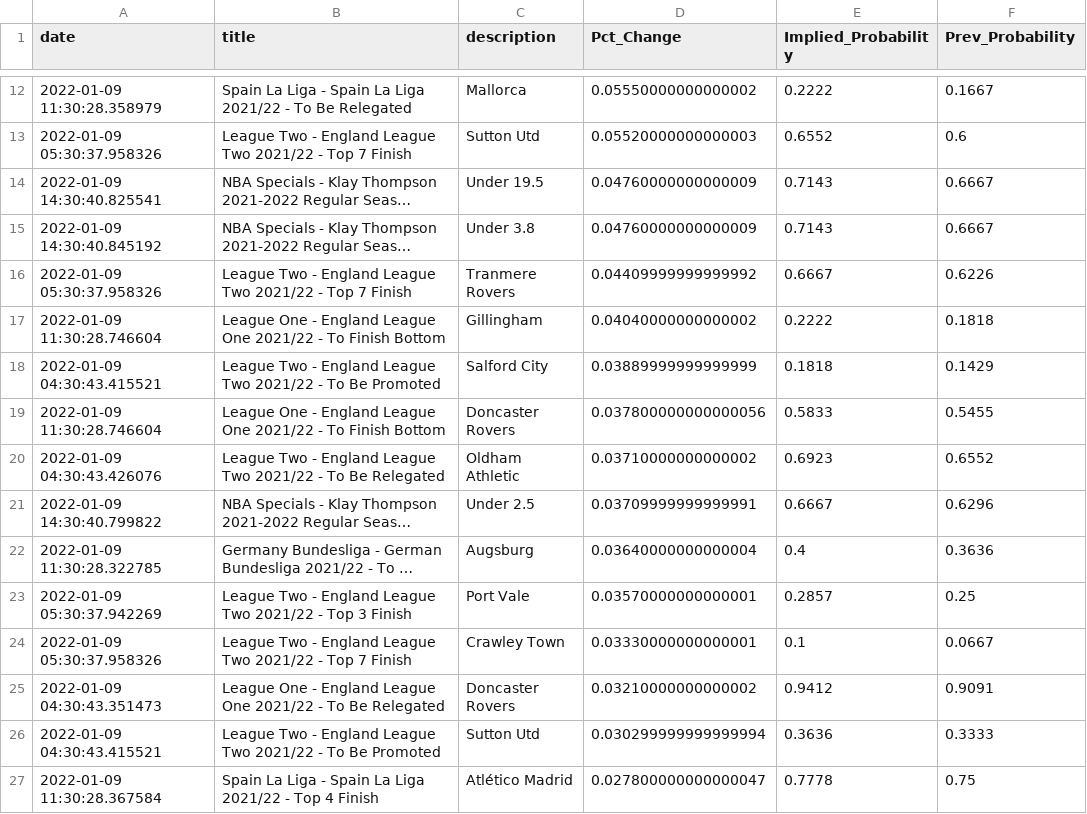
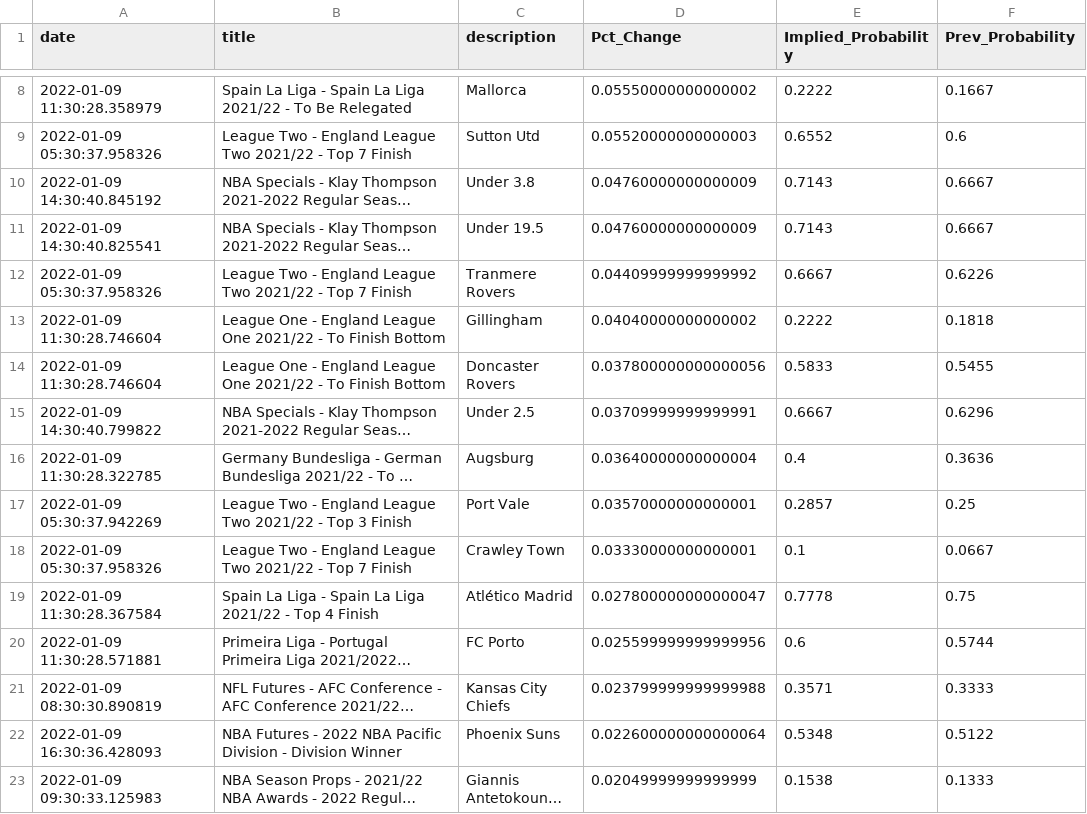
Before and after one commit to aaroncolesmith/bovada, a CSV file: bovada_scatter.csv, drawn as a sheet; only a part is shown, gaps mark what is left out; the shorter side is filled out with more unchanged rows; long unchanged cells end in …; removed rows and columns are numbered as before the commit, all else as after; the diff covers the shown part only; the diff names each change by its address in the sheet, - before the commit and + after, or states it on an @@ line.

Commit message:
colab_commit

```diff
--- a/bovada_scatter.csv
+++ b/bovada_scatter.csv
@@ row 15 moved to row 10: 2022-01-09 14:30:40.845192 @@
-row 18: 2022-01-09 04:30:43.415521 | League Two - England League Two 2021/22 - To Be Promoted | Salford City | 0.03889999999999999 | 0.1818 | 0.1429
-row 20: 2022-01-09 04:30:43.426076 | League Two - England League Two 2021/22 - To Be Relegated | Oldham Athletic | 0.03710000000000002 | 0.6923 | 0.6552
-row 25: 2022-01-09 04:30:43.351473 | League One - England League One 2021/22 - To Be Relegated | Doncaster Rovers | 0.03210000000000002 | 0.9412 | 0.9091
-row 26: 2022-01-09 04:30:43.415521 | League Two - England League Two 2021/22 - To Be Promoted | Sutton Utd | 0.030299999999999994 | 0.3636 | 0.3333
```
Also changed, not shown: 28 removed rows and 2 moved rows elsewhere in this file.
